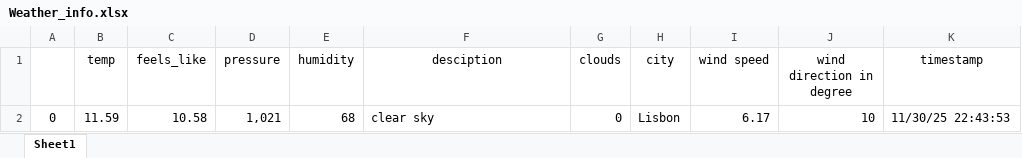
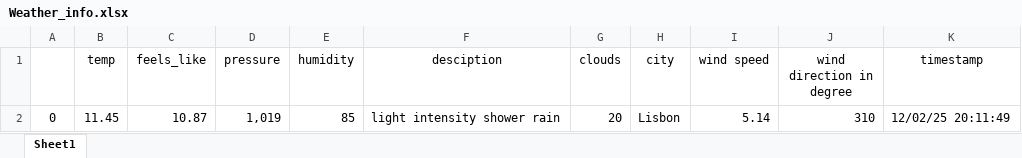
Before and after one commit to Frontera32V6/weatherapp, an Excel workbook: Weather_info.xlsx, sheet Sheet1, drawn as a sheet; values as stored, in another font and other column widths than the file's, no borders; removed rows and columns are numbered as before the commit, all else as after; the diff names each change by its address in the sheet, - before the commit and + after, or states it on an @@ line.

Commit message:
Dashboard for representing data in graph

```diff
--- a/Weather_info.xlsx (sheet Sheet1)
+++ b/Weather_info.xlsx (sheet Sheet1)
-row 2: 0 | 11.59 | 10.58 | 1,021 | 68 | clear sky | 0 | Lisbon | 6.17 | 10 | 11/30/25 22:43:53
+row 2: 0 | 11.45 | 10.87 | 1,019 | 85 | light intensity shower rain | 20 | Lisbon | 5.14 | 310 | 12/02/25 20:11:49
```
Also changed, not shown: 2 other files.
